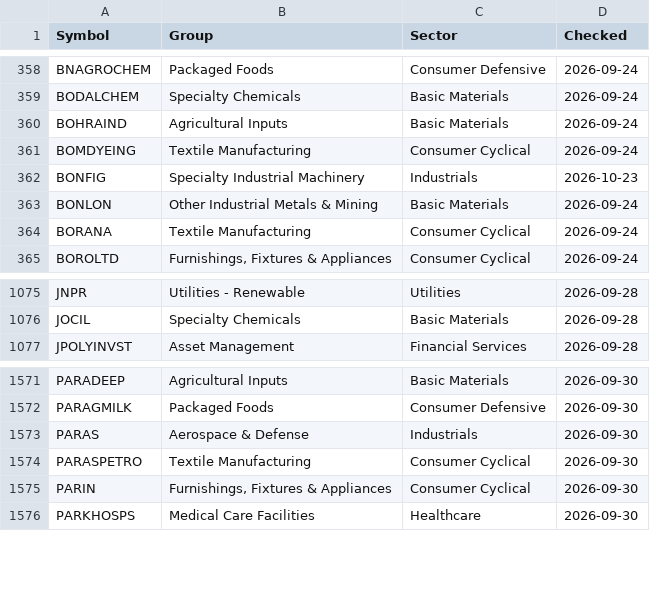
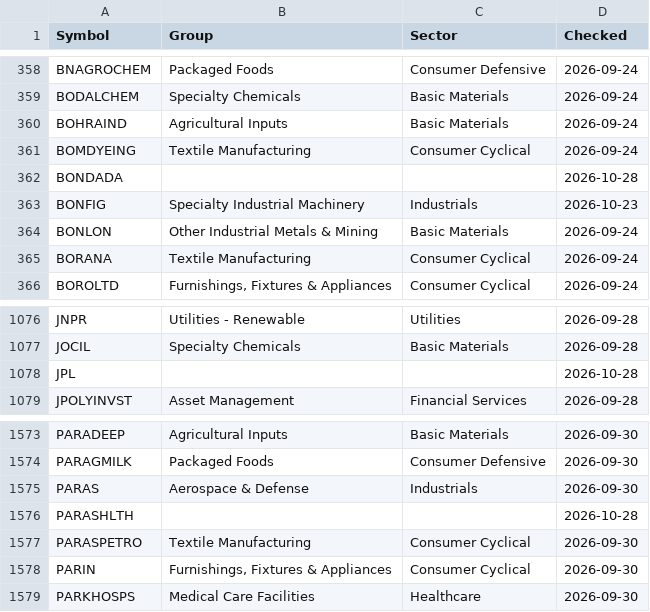
Before and after one commit to manoj-kholia/nse-scanner, a CSV file: sector_map.csv, drawn as a sheet; only a part is shown, gaps mark what is left out.

```diff
--- a/sector_map.csv
+++ b/sector_map.csv
@@ -361,2 +361,3 @@ BOHRAIND,Agricultural Inputs,Basic Materials,2026-09-24
 BOMDYEING,Textile Manufacturing,Consumer Cyclical,2026-09-24
+BONDADA,,,2026-10-28
 BONFIG,Specialty Industrial Machinery,Industrials,2026-10-23
@@ -1076,2 +1077,3 @@ JNPR,Utilities - Renewable,Utilities,2026-09-28
 JOCIL,Specialty Chemicals,Basic Materials,2026-09-28
+JPL,,,2026-10-28
 JPOLYINVST,Asset Management,Financial Services,2026-09-28
@@ -1573,2 +1575,3 @@ PARAGMILK,Packaged Foods,Consumer Defensive,2026-09-30
 PARAS,Aerospace & Defense,Industrials,2026-09-30
+PARASHLTH,,,2026-10-28
 PARASPETRO,Textile Manufacturing,Consumer Cyclical,2026-09-30
```
Also changed, not shown: EQUITY_L.csv, EQUITY_L_live.csv, 4 other files.
